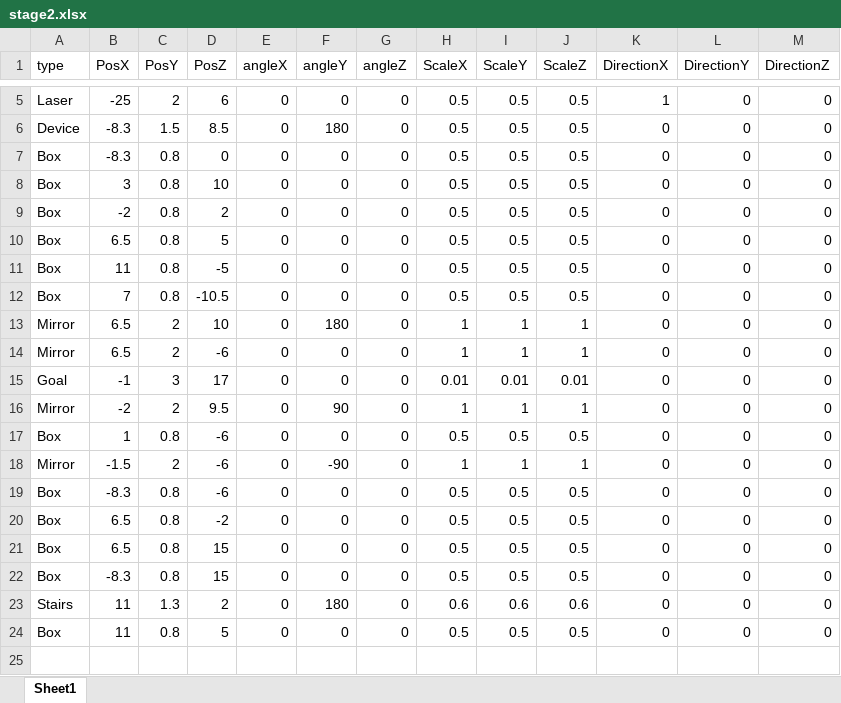
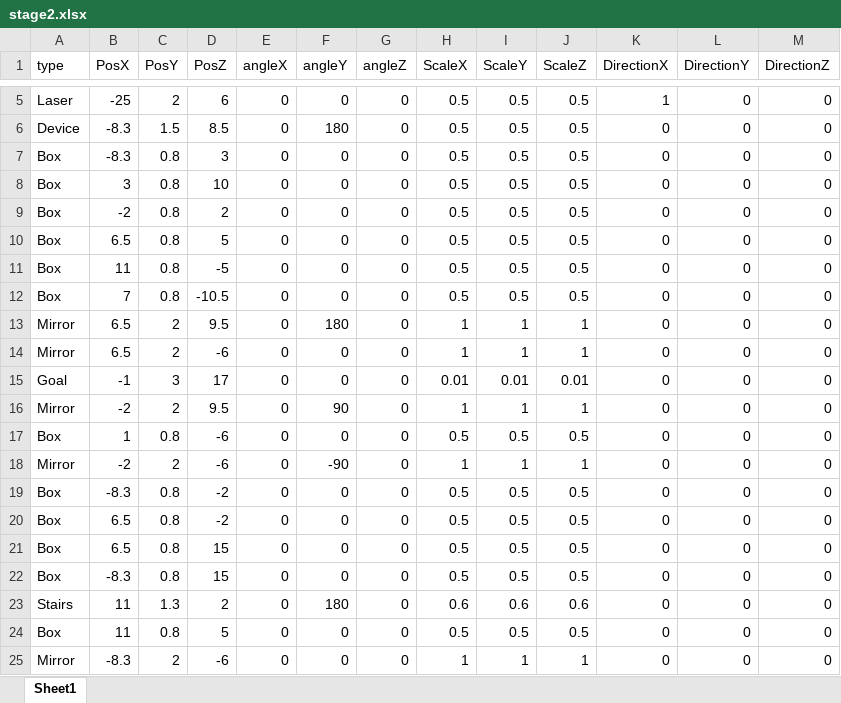
Before and after one commit to dondondokodon/2TeamProject1, an Excel workbook: Data/Excel/stage2.xlsx, sheet Sheet1, drawn as a sheet; only a part is shown, gaps mark what is left out; values as stored, in another font and other column widths than the file's, no borders; the diff names each change by its address in the sheet, - before the commit and + after, or states it on an @@ line.

```diff
--- a/Data/Excel/stage2.xlsx (sheet Sheet1)
+++ b/Data/Excel/stage2.xlsx (sheet Sheet1)
-D7 (PosZ): 0
+D7 (PosZ): 3
-D13 (PosZ): 10
+D13 (PosZ): 9.5
-B18 (PosX): -1.5
+B18 (PosX): -2
-D19 (PosZ): -6
+D19 (PosZ): -2
+row 25: Mirror | -8.3 | 2 | -6 | 0 | 0 | 0 | 1 | 1 | 1 | 0 | 0 | 0
```
Also changed, not shown: Data/Excel/stage1.xlsx, Data/Excel/stage3.xlsx, 3 other files.
